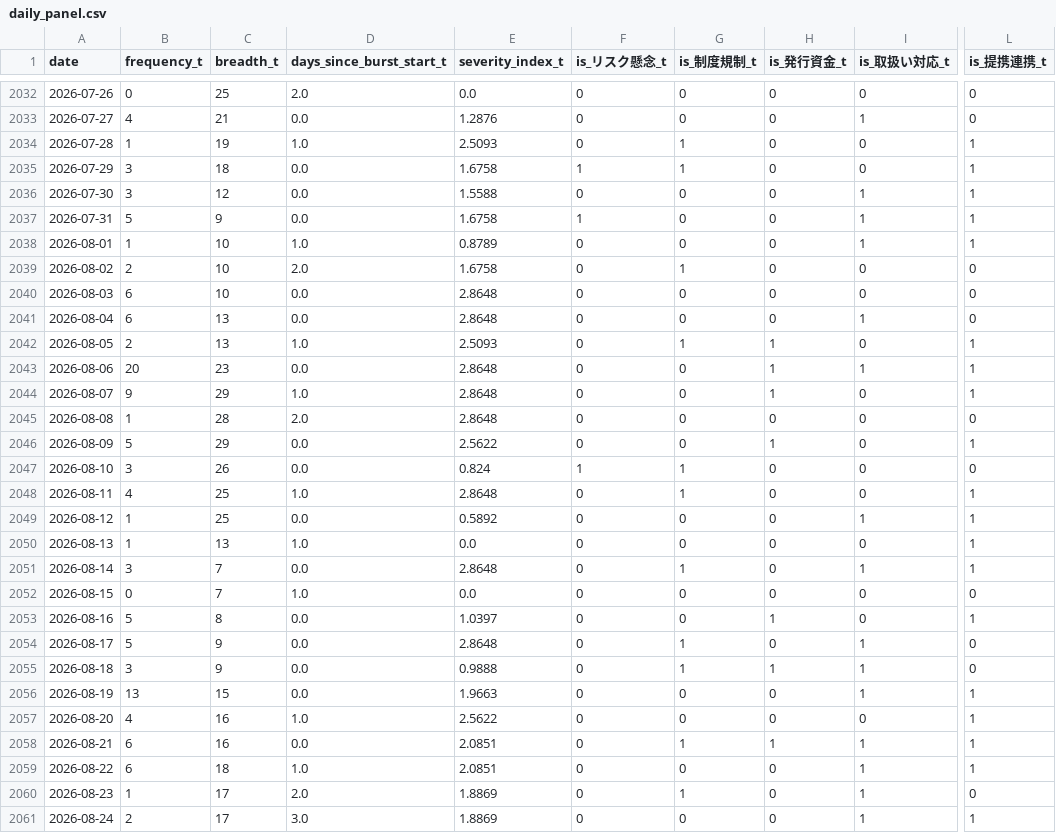
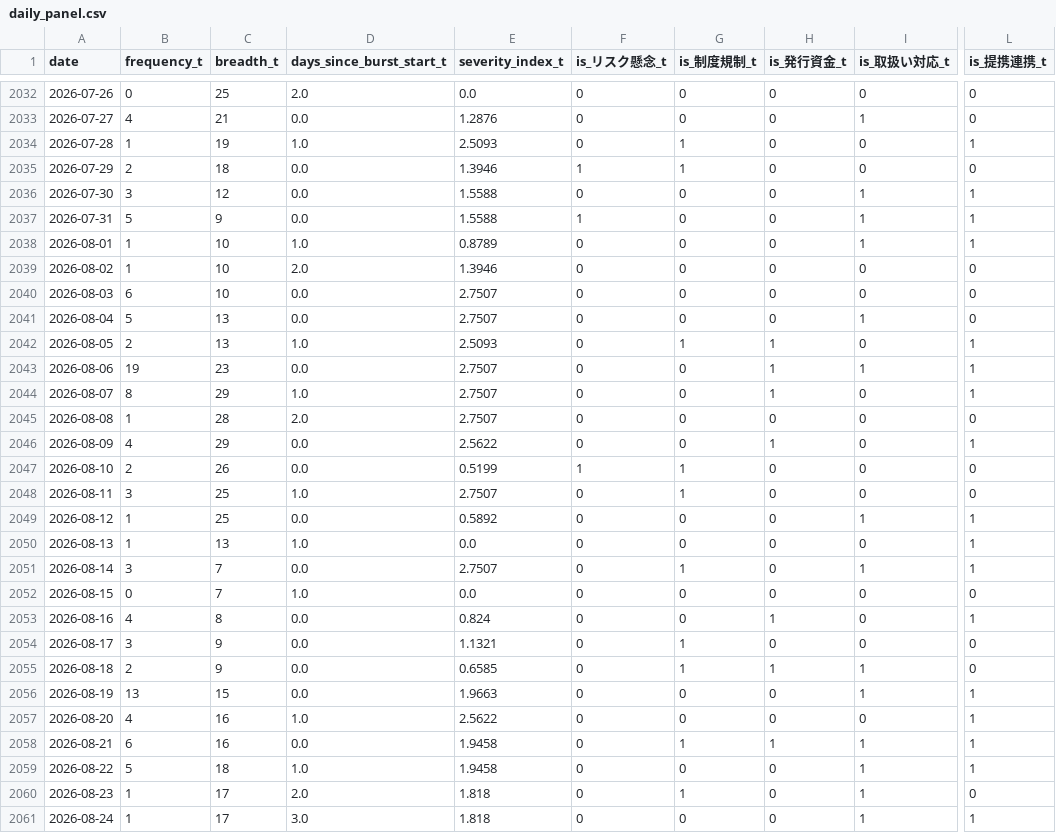
Before and after one commit to matsuno04/jpyc-news-v2, a CSV file: data/daily_panel.csv, drawn as a sheet; only a part is shown, gaps mark what is left out; the diff covers the shown part only; the diff names each change by its address in the sheet, - before the commit and + after, or states it on an @@ line.

```diff
--- a/data/daily_panel.csv
+++ b/data/daily_panel.csv
-B2035 (frequency_t): 3
+B2035 (frequency_t): 2
-E2035 (severity_index_t): 1.6758
+E2035 (severity_index_t): 1.3946
-L2035 (is_提携連携_t): 1
+L2035 (is_提携連携_t): 0
-E2037 (severity_index_t): 1.6758
+E2037 (severity_index_t): 1.5588
-B2039 (frequency_t): 2
+B2039 (frequency_t): 1
-E2039 (severity_index_t): 1.6758
+E2039 (severity_index_t): 1.3946
-G2039 (is_制度規制_t): 1
+G2039 (is_制度規制_t): 0
-E2040:E2041 (severity_index_t): 2.8648
+E2040:E2041 (severity_index_t): 2.7507
-B2041 (frequency_t): 6
+B2041 (frequency_t): 5
-B2043 (frequency_t): 20
+B2043 (frequency_t): 19
-E2043:E2045 (severity_index_t): 2.8648
+E2043:E2045 (severity_index_t): 2.7507
-B2044 (frequency_t): 9
+B2044 (frequency_t): 8
-B2046 (frequency_t): 5
+B2046 (frequency_t): 4
-B2047 (frequency_t): 3
+B2047 (frequency_t): 2
-E2047 (severity_index_t): 0.824
+E2047 (severity_index_t): 0.5199
-B2048 (frequency_t): 4
+B2048 (frequency_t): 3
-E2048 (severity_index_t): 2.8648
+E2048 (severity_index_t): 2.7507
-L2048 (is_提携連携_t): 1
+L2048 (is_提携連携_t): 0
-E2051 (severity_index_t): 2.8648
+E2051 (severity_index_t): 2.7507
-B2053 (frequency_t): 5
+B2053 (frequency_t): 4
-E2053 (severity_index_t): 1.0397
+E2053 (severity_index_t): 0.824
-B2054 (frequency_t): 5
+B2054 (frequency_t): 3
-E2054 (severity_index_t): 2.8648
+E2054 (severity_index_t): 1.1321
-I2054 (is_取扱い対応_t): 1
+I2054 (is_取扱い対応_t): 0
-B2055 (frequency_t): 3
+B2055 (frequency_t): 2
-E2055 (severity_index_t): 0.9888
+E2055 (severity_index_t): 0.6585
-E2058:E2059 (severity_index_t): 2.0851
+E2058:E2059 (severity_index_t): 1.9458
-B2059 (frequency_t): 6
+B2059 (frequency_t): 5
-E2060:E2061 (severity_index_t): 1.8869
+E2060:E2061 (severity_index_t): 1.818
-B2061 (frequency_t): 2
+B2061 (frequency_t): 1
```
Also changed, not shown: 89 edited cells elsewhere in this file, data/event_summary.csv, 2 other files.
